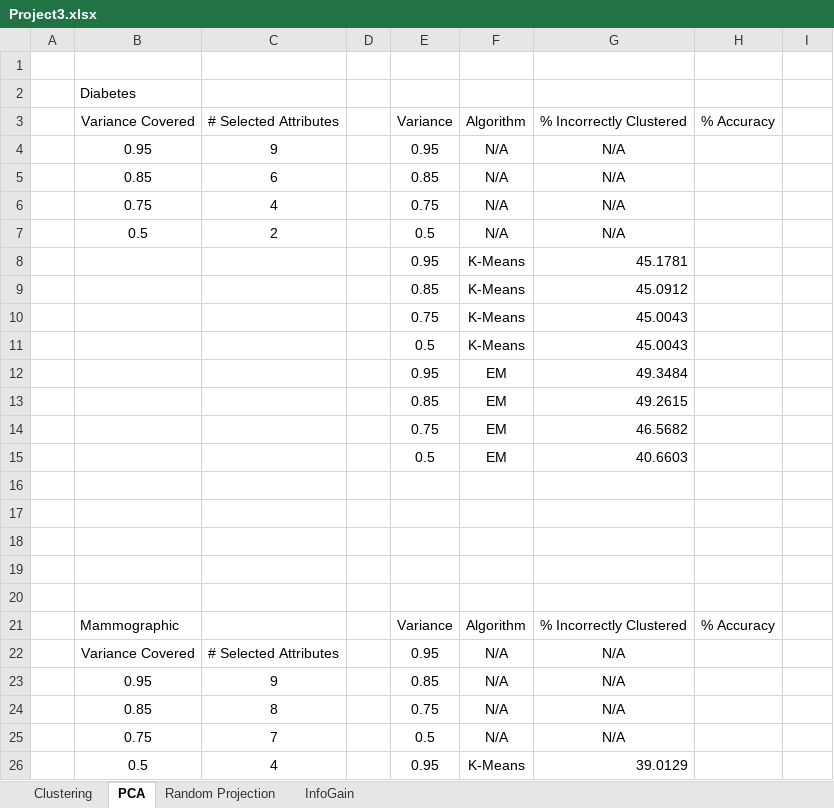
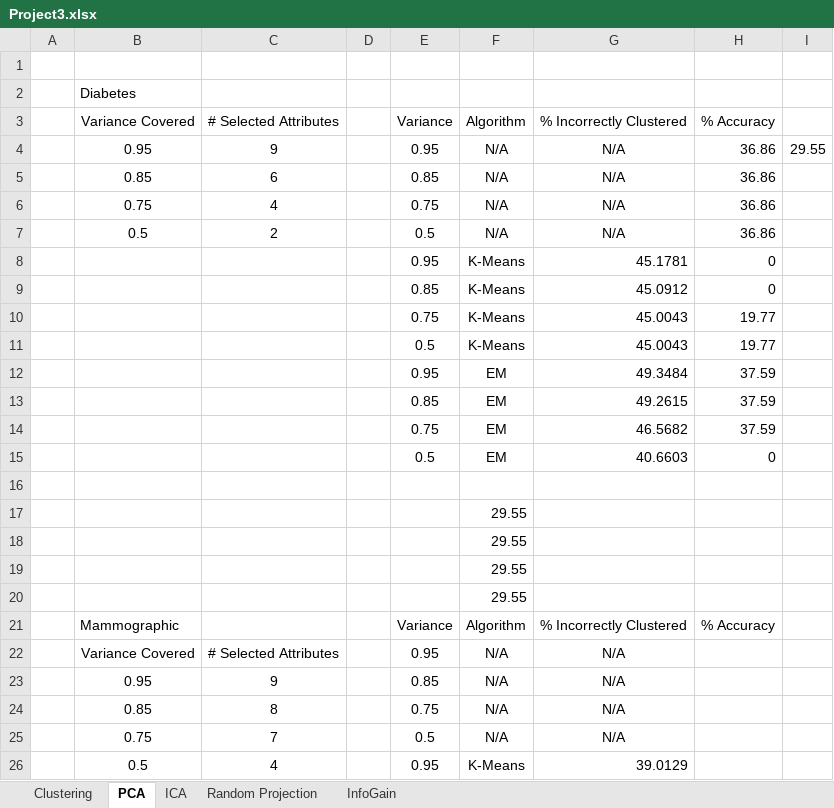
Before and after one commit to zbolmb/CS4641, an Excel workbook: Unsupervised Learning/Project3.xlsx, sheet PCA, drawn as a sheet; only a part is shown; values as stored, in another font and other column widths than the file's, no borders; charts and pictures and table styles not drawn; the diff names each change by its address in the sheet, - before the commit and + after, or states it on an @@ line.

```diff
--- a/Unsupervised Learning/Project3.xlsx (sheet PCA)
+++ b/Unsupervised Learning/Project3.xlsx (sheet PCA)
+sheet tab: ICA
-H4:H7 (% Accuracy): (empty)
+H4:H7 (% Accuracy): 36.86
-I4: (empty)
+I4: 29.55
-H8:H9 (% Accuracy): (empty)
+H8:H9 (% Accuracy): 0
-H10:H11 (% Accuracy): (empty)
+H10:H11 (% Accuracy): 19.77
-H12:H14 (% Accuracy): (empty)
+H12:H14 (% Accuracy): 37.59
-H15 (% Accuracy): (empty)
+H15 (% Accuracy): 0
-F17:F20 (Algorithm): (empty)
+F17:F20 (Algorithm): 29.55
```
Also changed, not shown: sheet Random Projection, sheet InfoGain, charts or pictures, 54 other files.
